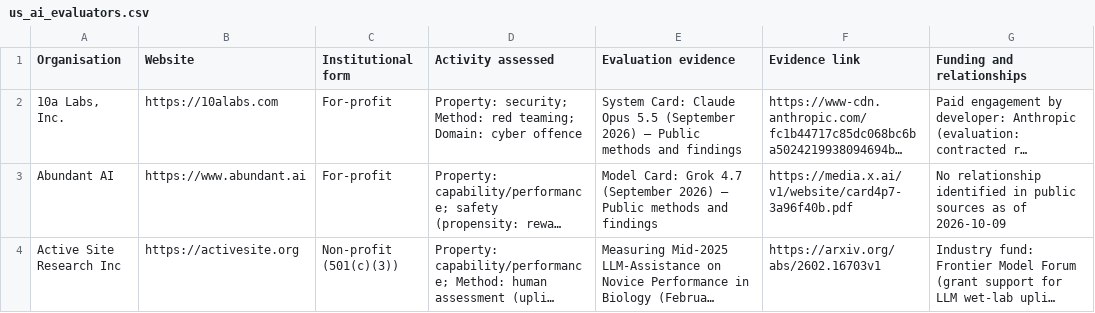
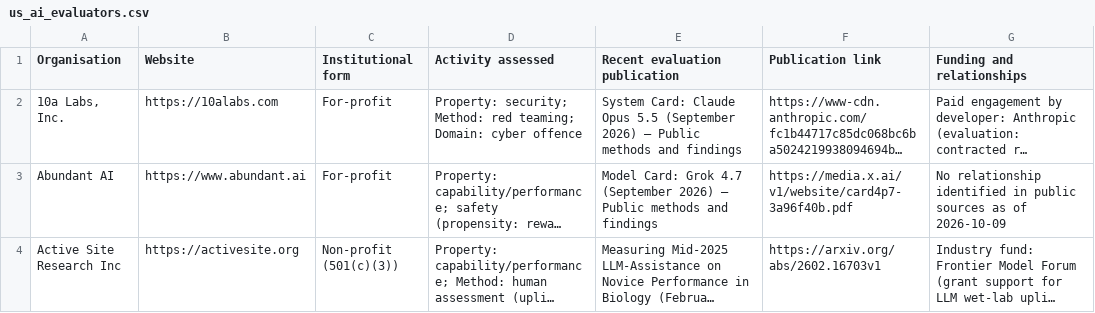
Before and after one commit to KUNALSINGH9373/us-ai-evaluators, a CSV file: us_ai_evaluators.csv, drawn as a sheet; only a part is shown; long unchanged cells end in …; the diff names each change by its address in the sheet, - before the commit and + after, or states it on an @@ line.

```diff
--- a/us_ai_evaluators.csv
+++ b/us_ai_evaluators.csv
-E1: Evaluation evidence
+E1: Recent evaluation publication
-F1: Evidence link
+F1: Publication link
```
Also changed, not shown: 2 other files.
